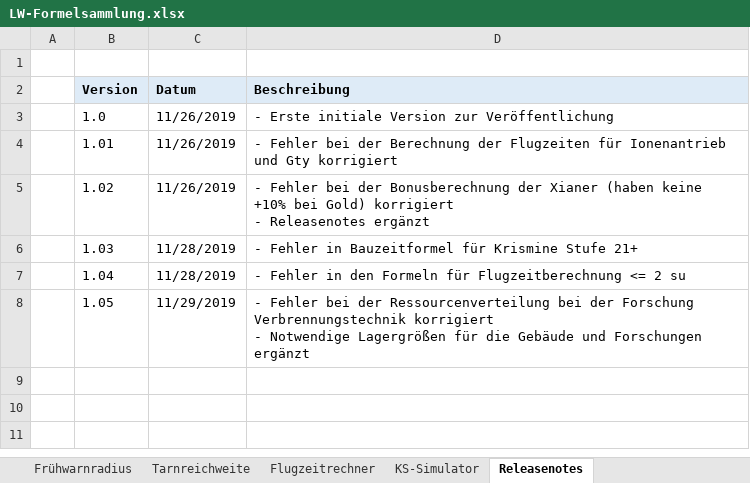
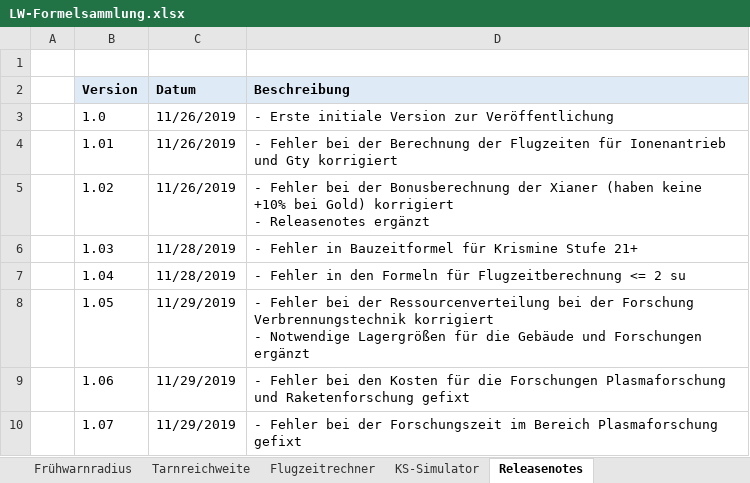
Before and after one commit to foscoj/lw-community, an Excel workbook: Formelsammlung/LW-Formelsammlung.xlsx, sheet Releasenotes, drawn as a sheet; values as stored, in another font and other column widths than the file's, no borders; the diff names each change by its address in the sheet, - before the commit and + after, or states it on an @@ line.

```diff
--- a/Formelsammlung/LW-Formelsammlung.xlsx (sheet Releasenotes)
+++ b/Formelsammlung/LW-Formelsammlung.xlsx (sheet Releasenotes)
+row 9:  | 1.06 | 11/29/2019 | - Fehler bei den Kosten für die Forschungen Plasmaforschung und Raketenforschung gefixt
+row 10:  | 1.07 | 11/29/2019 | - Fehler bei der Forschungszeit im Bereich Plasmaforschung gefixt
```
Also changed, not shown: sheet Konstruktion, sheet Forschung, sheet Flugzeitrechner, 1 other file.
